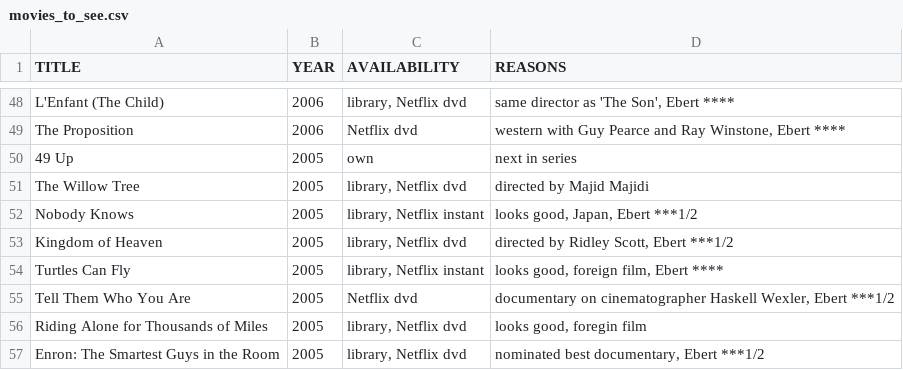
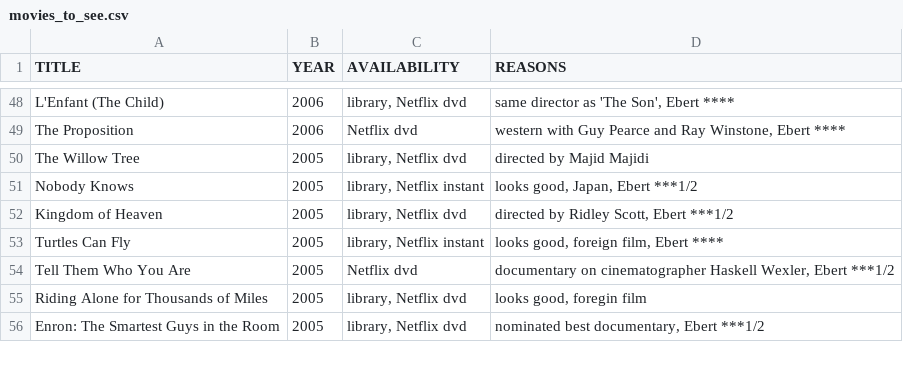
Before and after one commit to tgh/FiLTH, a CSV file: data/movies_to_see.csv, drawn as a sheet; only a part is shown, gaps mark what is left out.

```diff
--- a/data/movies_to_see.csv
+++ b/data/movies_to_see.csv
@@ -49,3 +49,2 @@
 "The Proposition",2006,"Netflix dvd","western with Guy Pearce and Ray Winstone, Ebert ****"
-"49 Up",2005,"own","next in series"
 "The Willow Tree",2005,"library, Netflix dvd","directed by Majid Majidi"
```
Also changed, not shown: 4 other files.
